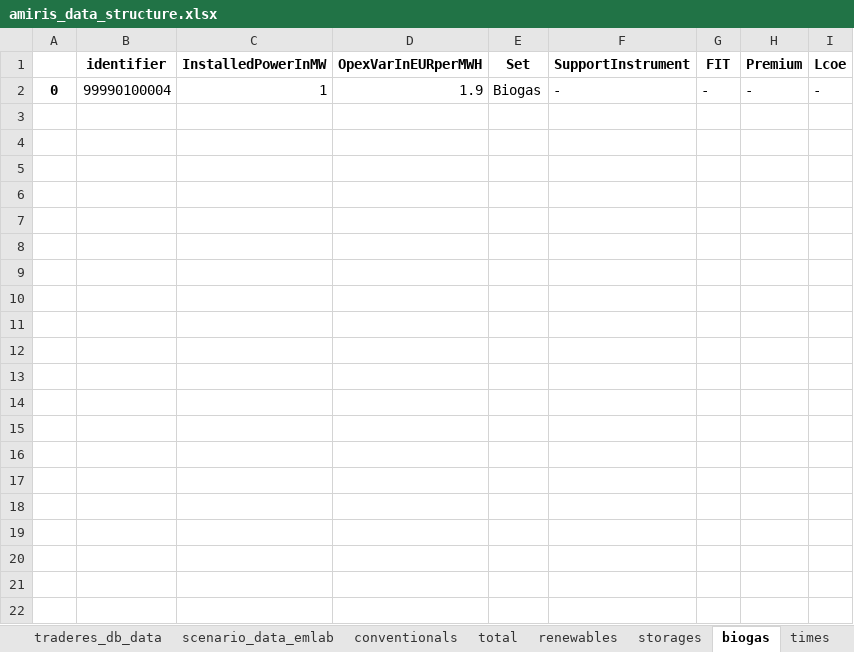
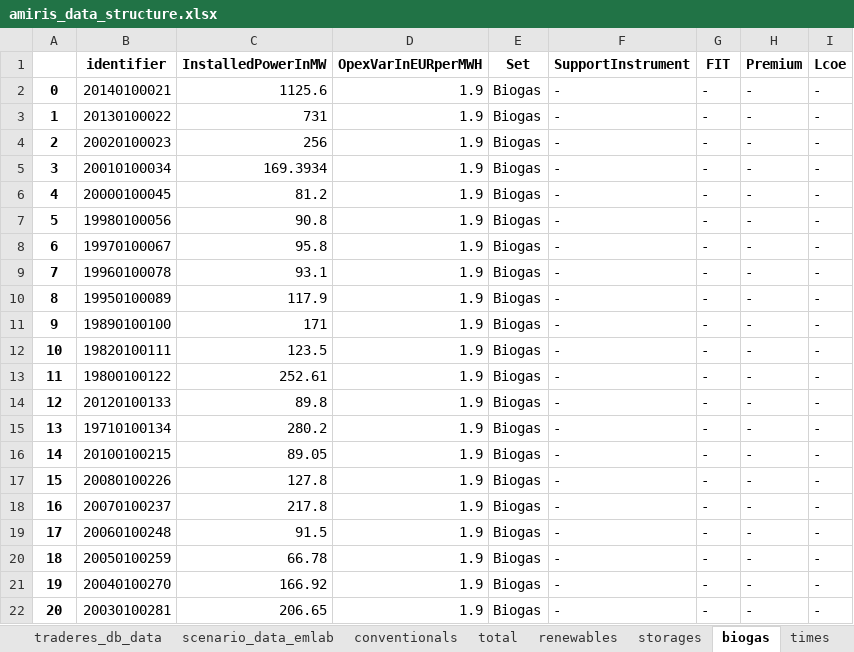
Before and after one commit to TradeRES/toolbox-amiris-emlab, an Excel workbook: amiris_workflow/amiris_data_structure.xlsx, sheet biogas, drawn as a sheet; values as stored, in another font and other column widths than the file's, no borders; the diff names each change by its address in the sheet, - before the commit and + after, or states it on an @@ line.

```diff
--- a/amiris_workflow/amiris_data_structure.xlsx (sheet biogas)
+++ b/amiris_workflow/amiris_data_structure.xlsx (sheet biogas)
-B2 (identifier): 99990100004
+B2 (identifier): 20140100021
-C2 (InstalledPowerInMW): 1
+C2 (InstalledPowerInMW): 1125.6
+row 3: 1 | 20130100022 | 731 | 1.9 | Biogas | - | - | - | -
+row 4: 2 | 20020100023 | 256 | 1.9 | Biogas | - | - | - | -
+row 5: 3 | 20010100034 | 169.3934 | 1.9 | Biogas | - | - | - | -
+row 6: 4 | 20000100045 | 81.2 | 1.9 | Biogas | - | - | - | -
+row 7: 5 | 19980100056 | 90.8 | 1.9 | Biogas | - | - | - | -
+row 8: 6 | 19970100067 | 95.8 | 1.9 | Biogas | - | - | - | -
+row 9: 7 | 19960100078 | 93.1 | 1.9 | Biogas | - | - | - | -
+row 10: 8 | 19950100089 | 117.9 | 1.9 | Biogas | - | - | - | -
+row 11: 9 | 19890100100 | 171 | 1.9 | Biogas | - | - | - | -
+row 12: 10 | 19820100111 | 123.5 | 1.9 | Biogas | - | - | - | -
+row 13: 11 | 19800100122 | 252.61 | 1.9 | Biogas | - | - | - | -
+row 14: 12 | 20120100133 | 89.8 | 1.9 | Biogas | - | - | - | -
+row 15: 13 | 19710100134 | 280.2 | 1.9 | Biogas | - | - | - | -
+row 16: 14 | 20100100215 | 89.05 | 1.9 | Biogas | - | - | - | -
+row 17: 15 | 20080100226 | 127.8 | 1.9 | Biogas | - | - | - | -
+row 18: 16 | 20070100237 | 217.8 | 1.9 | Biogas | - | - | - | -
+row 19: 17 | 20060100248 | 91.5 | 1.9 | Biogas | - | - | - | -
+row 20: 18 | 20050100259 | 66.78 | 1.9 | Biogas | - | - | - | -
+row 21: 19 | 20040100270 | 166.92 | 1.9 | Biogas | - | - | - | -
+row 22: 20 | 20030100281 | 206.65 | 1.9 | Biogas | - | - | - | -
```
Also changed, not shown: sheet conventionals, sheet renewables, sheet storages, sheet scenario_data_emlab, sheet times, data/Coupling Config.xlsx, emlabpy/Yearly_results.xlsx, 9 other files.
